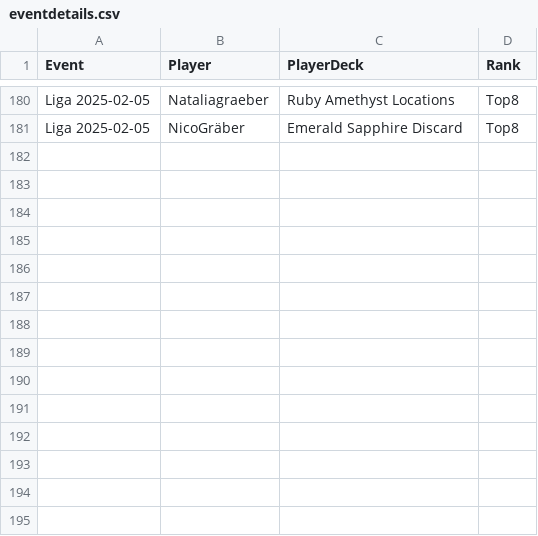
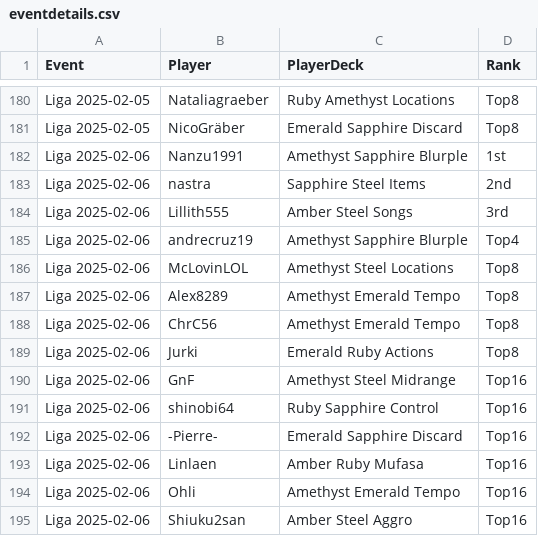
Before and after one commit to shinobi64/lorcana, a CSV file: results/eventdetails.csv, drawn as a sheet; only a part is shown, gaps mark what is left out.

```diff
--- a/results/eventdetails.csv
+++ b/results/eventdetails.csv
@@ -181 +181,15 @@ Liga 2025-02-05,Nataliagraeber,Ruby Amethyst Locations,Top8
 Liga 2025-02-05,NicoGräber,Emerald Sapphire Discard,Top8
+Liga 2025-02-06,Nanzu1991,Amethyst Sapphire Blurple,1st
+Liga 2025-02-06,nastra,Sapphire Steel Items,2nd
+Liga 2025-02-06,Lillith555,Amber Steel Songs,3rd
+Liga 2025-02-06,andrecruz19,Amethyst Sapphire Blurple,Top4
+Liga 2025-02-06,McLovinLOL,Amethyst Steel Locations,Top8
+Liga 2025-02-06,Alex8289,Amethyst Emerald Tempo,Top8
+Liga 2025-02-06,ChrC56,Amethyst Emerald Tempo,Top8
+Liga 2025-02-06,Jurki,Emerald Ruby Actions,Top8
+Liga 2025-02-06,GnF,Amethyst Steel Midrange,Top16
+Liga 2025-02-06,shinobi64,Ruby Sapphire Control,Top16
+Liga 2025-02-06,-Pierre-,Emerald Sapphire Discard,Top16
+Liga 2025-02-06,Linlaen,Amber Ruby Mufasa,Top16
+Liga 2025-02-06,Ohli,Amethyst Emerald Tempo,Top16
+Liga 2025-02-06,Shiuku2san,Amber Steel Aggro,Top16
```
Also changed, not shown: results/decks.csv, results/events.csv, 3 other files.
